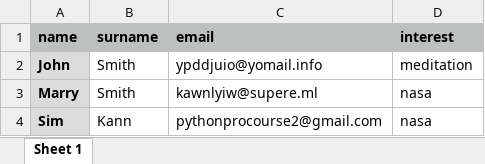
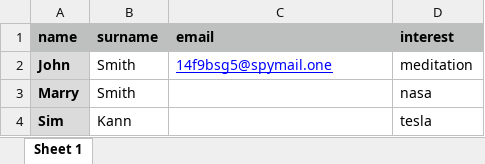
Before and after one commit to pyrypajunen/OOP, an Excel workbook: App-8-Automated-Emails/people.xlsx, sheet Sheet 1, drawn as a sheet; values as stored, in another font and other column widths than the file's, no borders; the diff names each change by its address in the sheet, - before the commit and + after, or states it on an @@ line.

```diff
--- a/App-8-Automated-Emails/people.xlsx (sheet Sheet 1)
+++ b/App-8-Automated-Emails/people.xlsx (sheet Sheet 1)
-C2 (email): ypddjuio@yomail.info
+C2 (email): 14f9bsg5@spymail.one
@@ C2 underline: off → on, text colour: black → #0000FF @@
-C3 (email): kawnlyiw@supere.ml
+C3 (email): (empty)
-C4 (email): pythonprocourse2@gmail.com
+C4 (email): (empty)
-D4 (interest): nasa
+D4 (interest): tesla
```
Also changed, not shown: 3 other files.
